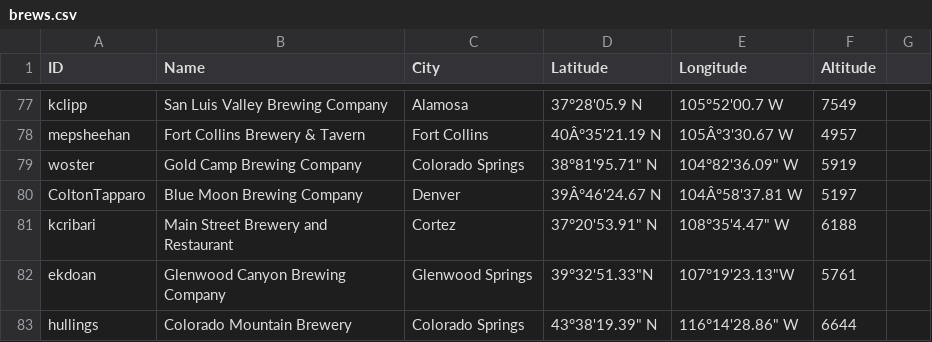
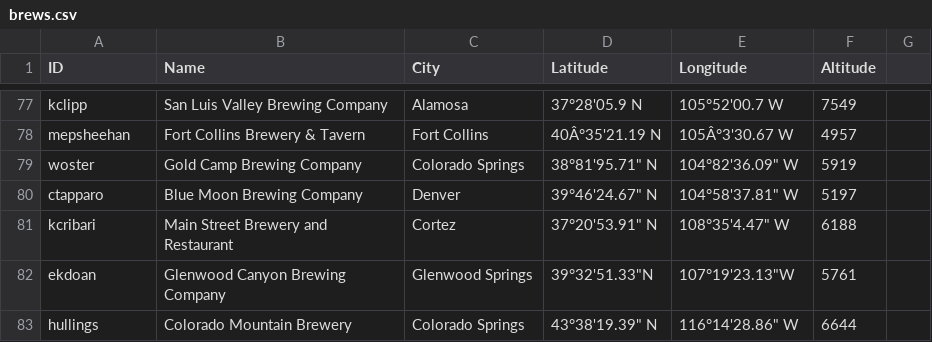
Before and after one commit to csu2017sp314/class, a CSV file: brews.csv, drawn as a sheet; only a part is shown, gaps mark what is left out.

Commit message:
Update brews.csv

```diff
--- a/brews.csv
+++ b/brews.csv
@@ -79,3 +79,3 @@ mepsheehan,Fort Collins Brewery & Tavern,Fort Collins,40Â°35'21.19 N,105Â°3'
 woster, Gold Camp Brewing Company, Colorado Springs, 38°81'95.71" N, 104°82'36.09" W,5919
-ColtonTapparo, Blue Moon Brewing Company, Denver, 39Â°46'24.67 N, 104Â°58'37.81 W,5197
+ctapparo, Blue Moon Brewing Company, Denver, 39°46'24.67" N, 104°58'37.81" W,5197
 kcribari,Main Street Brewery and Restaurant,Cortez,37°20'53.91" N,108°35'4.47" W,6188
```
